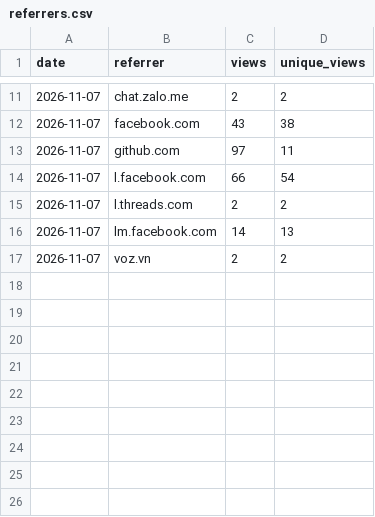
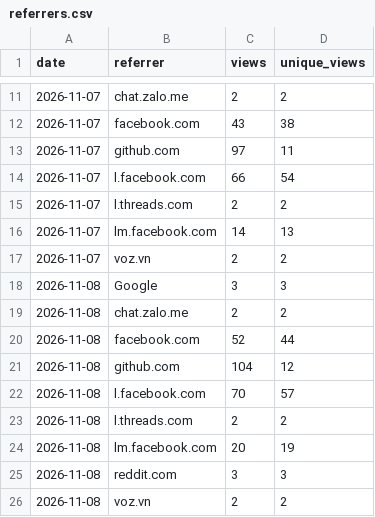
Before and after one commit to 2hjaito/davish, a CSV file: referrers.csv, drawn as a sheet; only a part is shown, gaps mark what is left out.

```diff
--- a/referrers.csv
+++ b/referrers.csv
@@ -17 +17,10 @@ date,referrer,views,unique_views
 2026-11-07,voz.vn,2,2
+2026-11-08,Google,3,3
+2026-11-08,chat.zalo.me,2,2
+2026-11-08,facebook.com,52,44
+2026-11-08,github.com,104,12
+2026-11-08,l.facebook.com,70,57
+2026-11-08,l.threads.com,2,2
+2026-11-08,lm.facebook.com,20,19
+2026-11-08,reddit.com,3,3
+2026-11-08,voz.vn,2,2
```
Also changed, not shown: paths.csv, traffic.csv, 3 other files.
